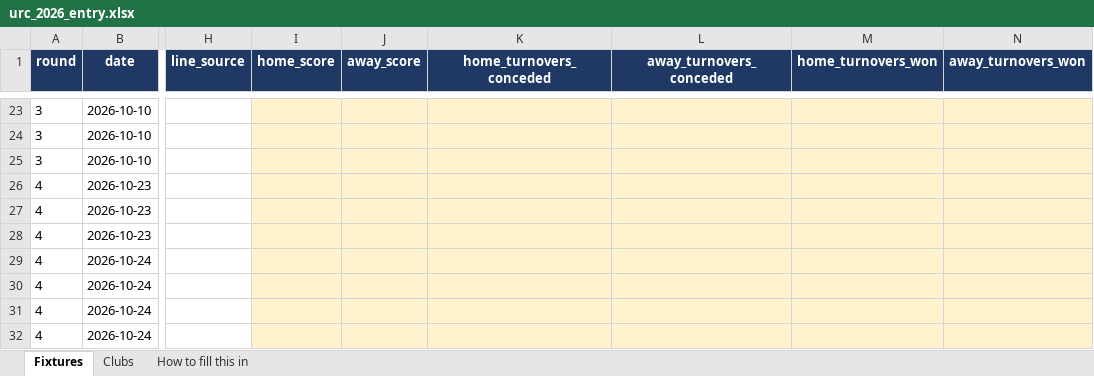
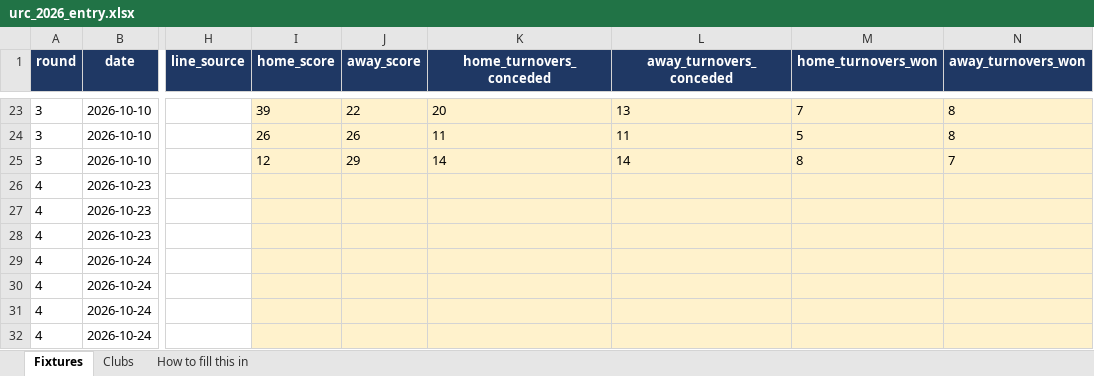
Before and after one commit to ZeNoonan/Research, an Excel workbook: rugby_urc/entry/urc_2026_entry.xlsx, sheet Fixtures, drawn as a sheet; only a part is shown, gaps mark what is left out; values as stored, in another font and other column widths than the file's, no borders; the diff covers the shown part only; the diff names each change by its address in the sheet, - before the commit and + after, or states it on an @@ line.

```diff
--- a/rugby_urc/entry/urc_2026_entry.xlsx (sheet Fixtures)
+++ b/rugby_urc/entry/urc_2026_entry.xlsx (sheet Fixtures)
-I23 (home_score): (empty)
+I23 (home_score): 39
-J23 (away_score): (empty)
+J23 (away_score): 22
-K23 (home_turnovers_conceded): (empty)
+K23 (home_turnovers_conceded): 20
-L23 (away_turnovers_conceded): (empty)
+L23 (away_turnovers_conceded): 13
-M23 (home_turnovers_won): (empty)
+M23 (home_turnovers_won): 7
-N23:N24 (away_turnovers_won): (empty)
+N23:N24 (away_turnovers_won): 8
-I24 (home_score): (empty)
+I24 (home_score): 26
-J24 (away_score): (empty)
+J24 (away_score): 26
-K24 (home_turnovers_conceded): (empty)
+K24 (home_turnovers_conceded): 11
-L24 (away_turnovers_conceded): (empty)
+L24 (away_turnovers_conceded): 11
-M24 (home_turnovers_won): (empty)
+M24 (home_turnovers_won): 5
-I25 (home_score): (empty)
+I25 (home_score): 12
-J25 (away_score): (empty)
+J25 (away_score): 29
-K25 (home_turnovers_conceded): (empty)
+K25 (home_turnovers_conceded): 14
-L25 (away_turnovers_conceded): (empty)
+L25 (away_turnovers_conceded): 14
-M25 (home_turnovers_won): (empty)
+M25 (home_turnovers_won): 8
-N25 (away_turnovers_won): (empty)
+N25 (away_turnovers_won): 7
```
Also changed, not shown: 30 edited cells elsewhere in this sheet, 7 other files.
